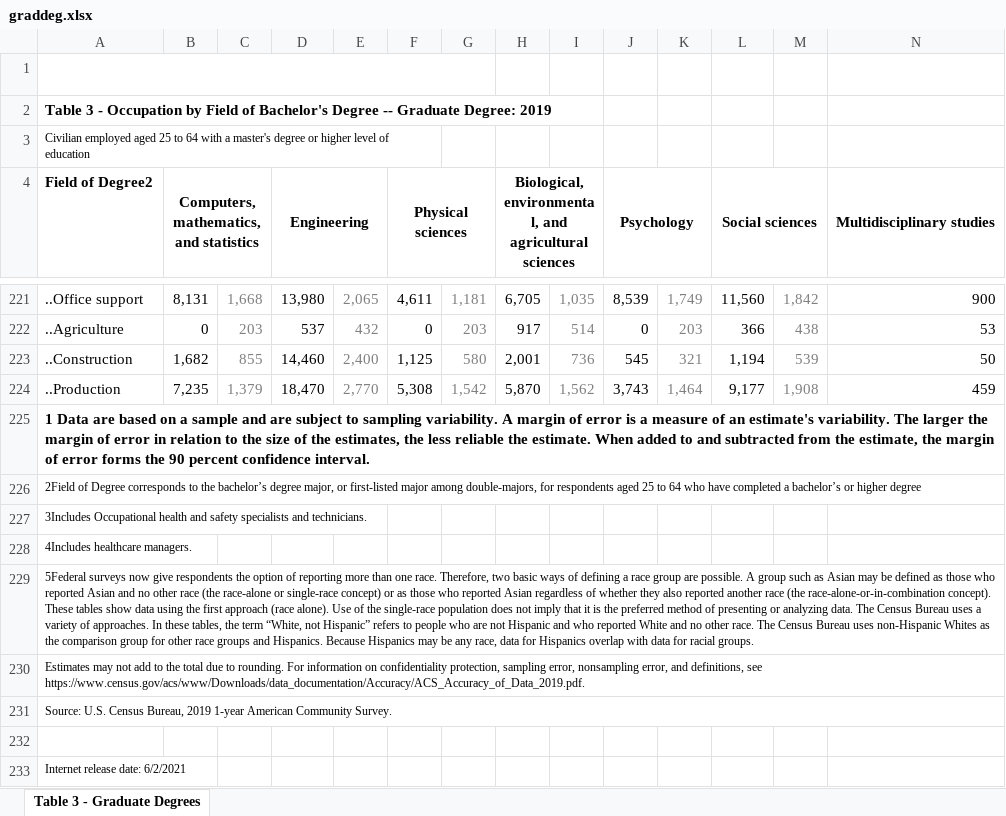
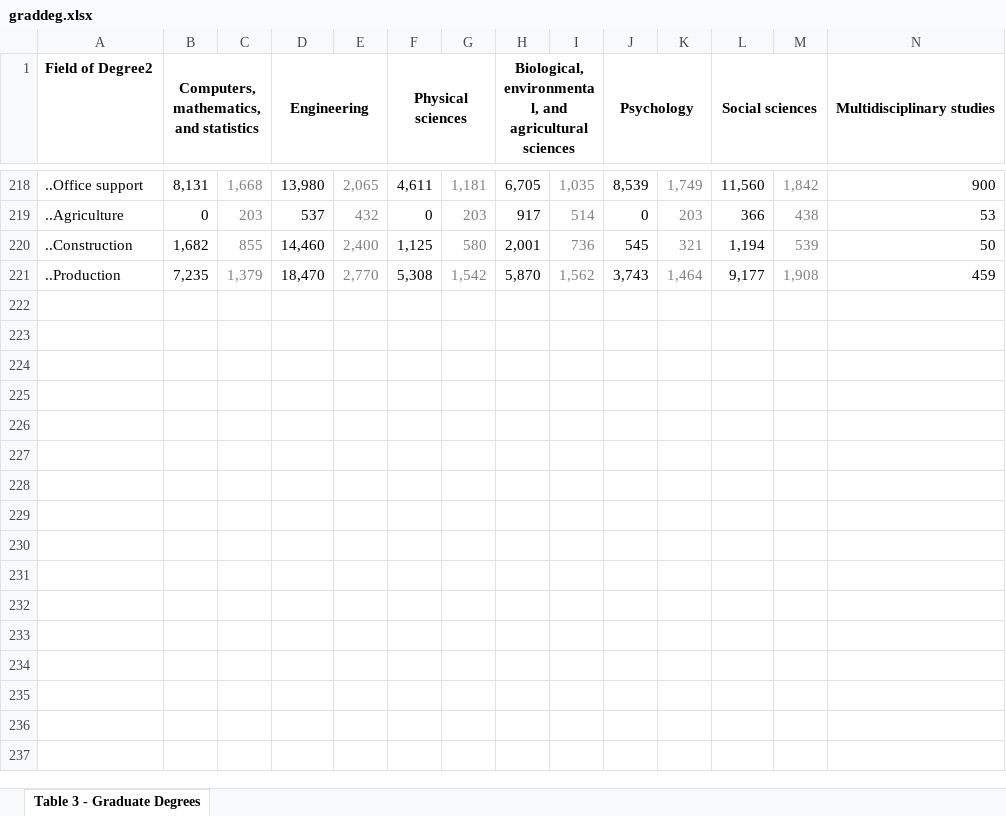
Before and after one commit to 21AQN01/JobProjection, an Excel workbook: raw_data/graddeg.xlsx, sheet Table 3 - Graduate Degrees, drawn as a sheet; only a part is shown, gaps mark what is left out; values as stored, in another font and other column widths than the file's, no borders; rows hold the shown columns only; the diff names each change by its address in the sheet, - before the commit and + after, or states it on an @@ line.

```diff
--- a/raw_data/graddeg.xlsx (sheet Table 3 - Graduate Degrees)
+++ b/raw_data/graddeg.xlsx (sheet Table 3 - Graduate Degrees)
-row 1: Table with row headers in column A, and column headers in rows 7 through 203. Leading dots indicate subparts.
-row 2: Table 3 - Occupation by Field of Bachelor's Degree -- Graduate Degree: 2019
-row 3: Civilian employed aged 25 to 64 with a master's degree or higher level of education
-row 225: 1 Data are based on a sample and are subject to sampling variability. A margin of error is a measure of an estimate's variability. The larger the margin of error in relation to the size of the estimates, the less reliable the estimate. When added to and subtracted from the estimate, the margin of error forms the 90 percent confidence interval.
-row 226: 2Field of Degree corresponds to the bachelor’s degree major, or first-listed major among double-majors, for respondents aged 25 to 64 who have completed a bachelor’s or higher degree
-row 227: 3Includes Occupational health and safety specialists and technicians.
-row 228: 4Includes healthcare managers.
-row 229: 5Federal surveys now give respondents the option of reporting more than one race. Therefore, two basic ways of defining a race group are possible. A group such as Asian may be defined as those who reported Asian and no other race (the race-alone or single-race concept) or as those who reported Asian regardless of whether they also reported another race (the race-alone-or-in-combination concept). These tables show data using the first approach (race alone). Use of the single-race population does not imply that it is the preferred method of presenting or analyzing data. The Census Bureau uses a variety of approaches. In these tables, the term “White, not Hispanic” refers to people who are not Hispanic and who reported White and no other race. The Census Bureau uses non-Hispanic Whites as the comparison group for other race groups and Hispanics. Because Hispanics may be any race, data for Hispanics overlap with data for racial groups.
-row 230: Estimates may not add to the total due to rounding. For information on confidentiality protection, sampling error, nonsampling error, and definitions, see https://www.census.gov/acs/www/Downloads/data_documentation/Accuracy/ACS_Accuracy_of_Data_2019.pdf.
-row 231: Source: U.S. Census Bureau, 2019 1-year American Community Survey.
-row 232: (empty)
-row 233: Internet release date: 6/2/2021
```
Also changed, not shown: raw_data/bachelors_and_higher.xlsx, raw_data/employPerDeg.xlsx, 7 other files.
